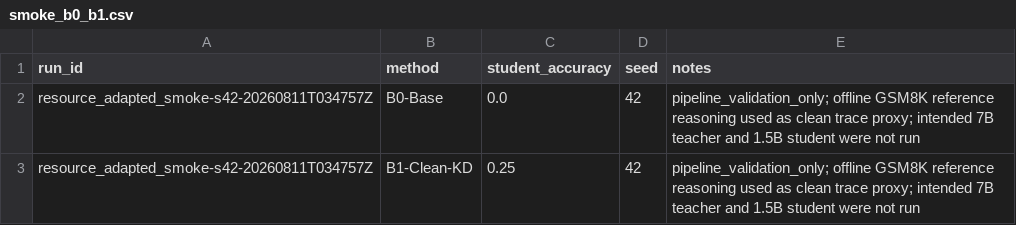
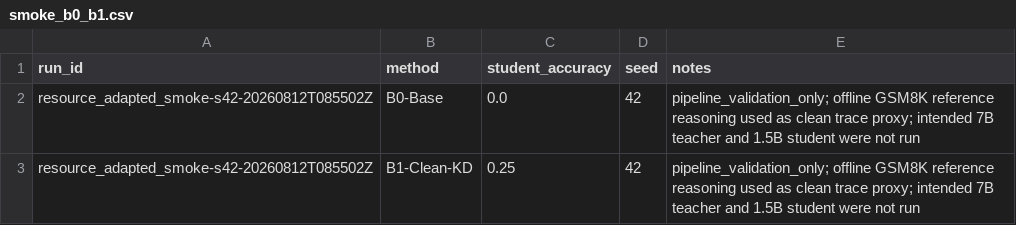
Before and after one commit to qianjames804-eng/dual-network-harness-distillation, a CSV file: outputs/figures/smoke_b0_b1.csv, drawn as a sheet.

```diff
--- a/outputs/figures/smoke_b0_b1.csv
+++ b/outputs/figures/smoke_b0_b1.csv
@@ -1,3 +1,3 @@
 run_id,method,student_accuracy,seed,notes
-resource_adapted_smoke-s42-20260811T034757Z,B0-Base,0.0,42,pipeline_validation_only; offline GSM8K reference reasoning used as clean trace proxy; intended 7B teacher and 1.5B student were not run
-resource_adapted_smoke-s42-20260811T034757Z,B1-Clean-KD,0.25,42,pipeline_validation_only; offline GSM8K reference reasoning used as clean trace proxy; intended 7B teacher and 1.5B student were not run
+resource_adapted_smoke-s42-20260812T085502Z,B0-Base,0.0,42,pipeline_validation_only; offline GSM8K reference reasoning used as clean trace proxy; intended 7B teacher and 1.5B student were not run
+resource_adapted_smoke-s42-20260812T085502Z,B1-Clean-KD,0.25,42,pipeline_validation_only; offline GSM8K reference reasoning used as clean trace proxy; intended 7B teacher and 1.5B student were not run
```
Also changed, not shown: results.csv, 39 other files.
